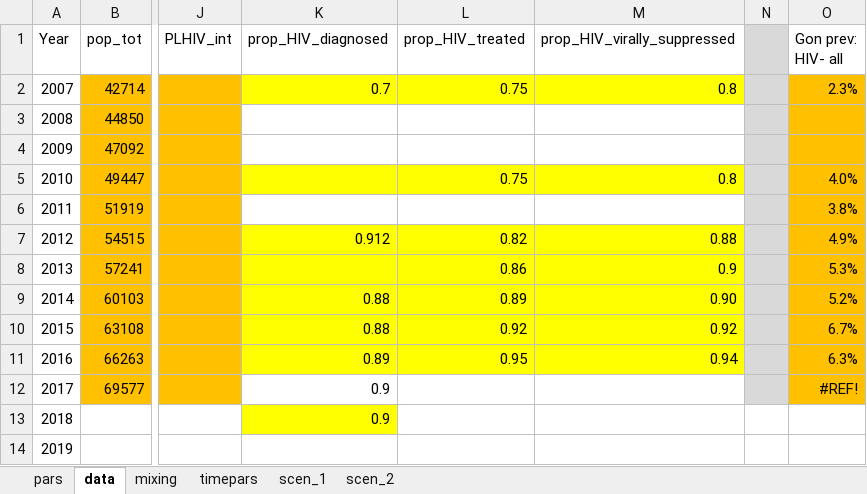
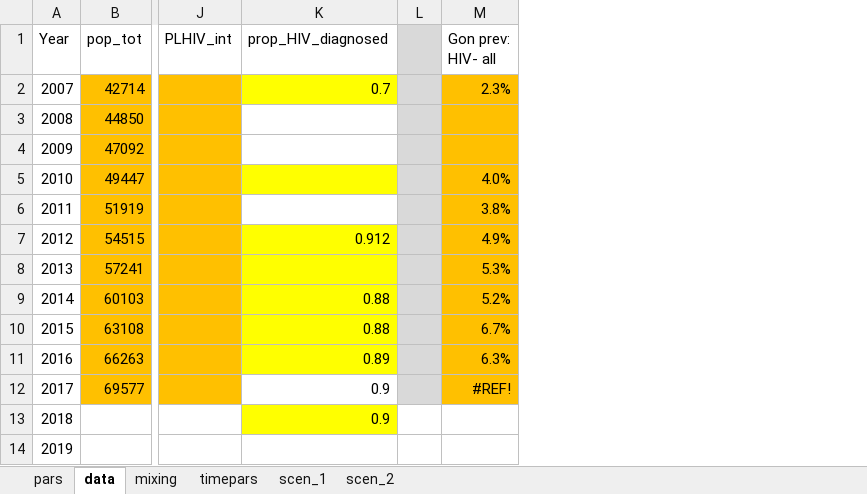
Before and after one commit to nickidge/STI-HIV-coinfection, an Excel workbook: data_sti.xlsx, sheet data, drawn as a sheet; only a part is shown, gaps mark what is left out; values as stored, in another font and other column widths than the file's, no borders; the diff names each change by its address in the sheet, - before the commit and + after, or states it on an @@ line.

```diff
--- a/data_sti.xlsx (sheet data)
+++ b/data_sti.xlsx (sheet data)
-column L (prop_HIV_treated), rows 2-11: 0.75 |  |  | 0.75 |  | 0.82 | 0.86 | 0.89 | 0.92 | 0.95
-column M (prop_HIV_virally_suppressed), rows 2-11: 0.8 |  |  | 0.8 |  | 0.88 | 0.9 | 0.90 | 0.92 | 0.94
```
Also changed, not shown: sheet timepars, formulas that keep their value, 1 other file.
